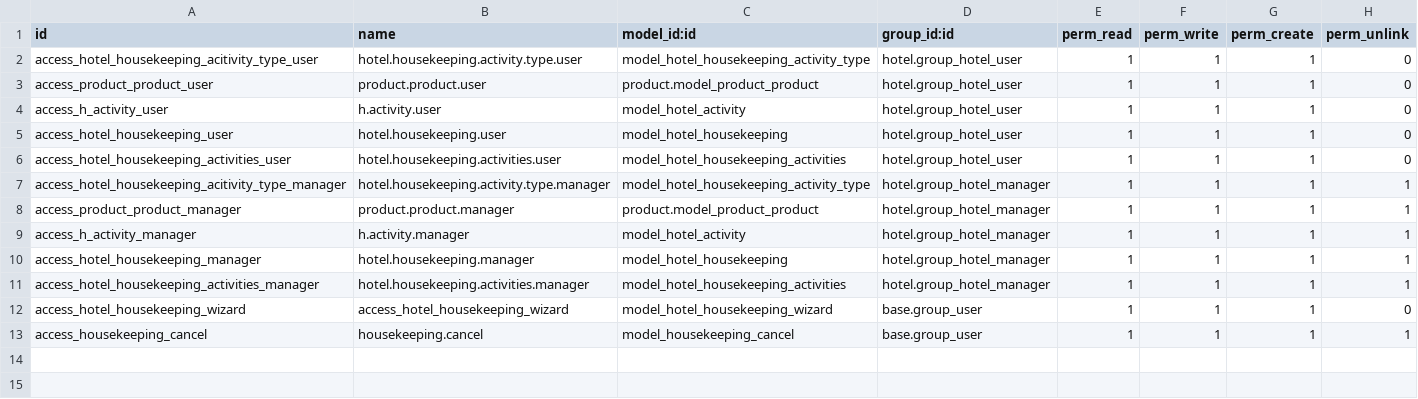
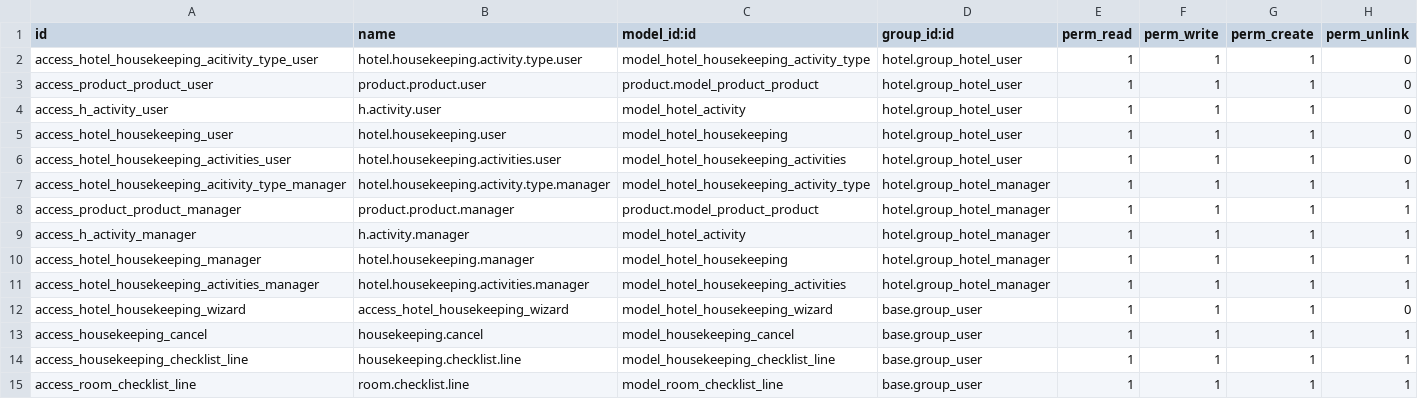
Before and after one commit to Gokul11209/Hotel-, a CSV file: hotel_housekeeping/security/ir.model.access.csv, drawn as a sheet; the diff names each change by its address in the sheet, - before the commit and + after, or states it on an @@ line.

Commit message:
hotel housekeeping

```diff
--- a/hotel_housekeeping/security/ir.model.access.csv
+++ b/hotel_housekeeping/security/ir.model.access.csv
+row 14: access_housekeeping_checklist_line | housekeeping.checklist.line | model_housekeeping_checklist_line | base.group_user | 1 | 1 | 1 | 1
+row 15: access_room_checklist_line | room.checklist.line | model_room_checklist_line | base.group_user | 1 | 1 | 1 | 1
```
Also changed, not shown: 14 other files.
